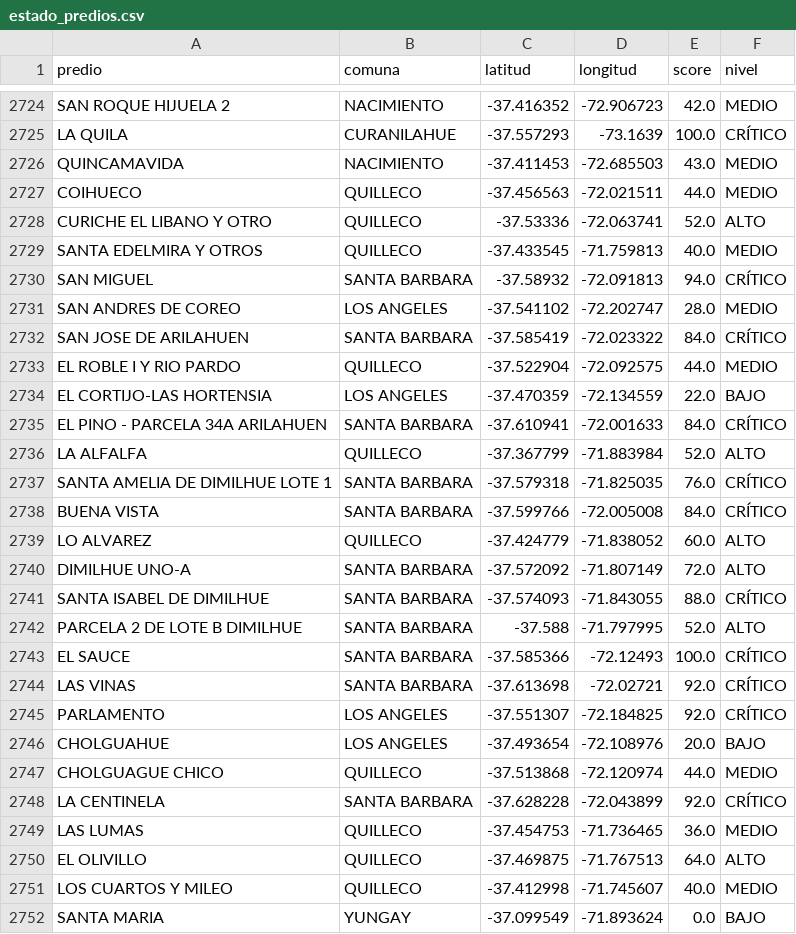
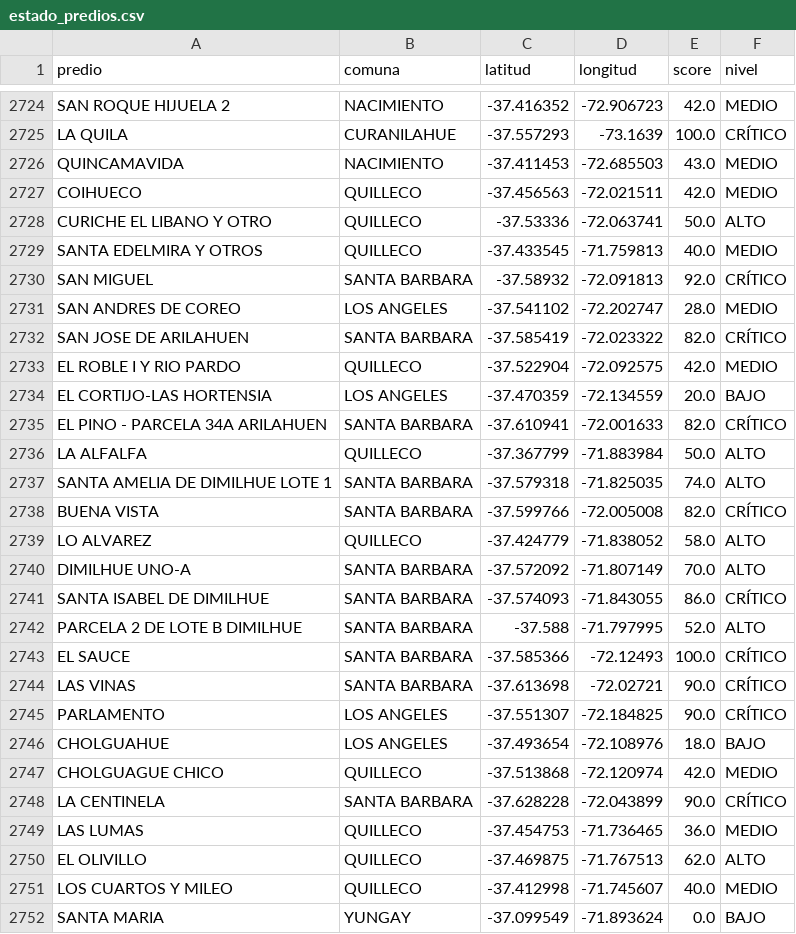
Before and after one commit to dicavb2026-arch/cmpc-monitor, a CSV file: data/estado_predios.csv, drawn as a sheet; only a part is shown, gaps mark what is left out; the diff covers the shown part only.

```diff
--- a/data/estado_predios.csv
+++ b/data/estado_predios.csv
@@ -2726,26 +2726,26 @@ LA QUILA,CURANILAHUE,-37.557293,-73.1639,100.0,CRÍTICO
 QUINCAMAVIDA,NACIMIENTO,-37.411453,-72.685503,43.0,MEDIO
-COIHUECO,QUILLECO,-37.456563,-72.021511,44.0,MEDIO
-CURICHE EL LIBANO Y OTRO,QUILLECO,-37.53336,-72.063741,52.0,ALTO
+COIHUECO,QUILLECO,-37.456563,-72.021511,42.0,MEDIO
+CURICHE EL LIBANO Y OTRO,QUILLECO,-37.53336,-72.063741,50.0,ALTO
 SANTA EDELMIRA Y OTROS,QUILLECO,-37.433545,-71.759813,40.0,MEDIO
-SAN MIGUEL,SANTA BARBARA,-37.58932,-72.091813,94.0,CRÍTICO
+SAN MIGUEL,SANTA BARBARA,-37.58932,-72.091813,92.0,CRÍTICO
 SAN ANDRES DE COREO,LOS ANGELES,-37.541102,-72.202747,28.0,MEDIO
-SAN JOSE DE ARILAHUEN,SANTA BARBARA,-37.585419,-72.023322,84.0,CRÍTICO
-EL ROBLE I Y RIO PARDO,QUILLECO,-37.522904,-72.092575,44.0,MEDIO
-EL CORTIJO-LAS HORTENSIA,LOS ANGELES,-37.470359,-72.134559,22.0,BAJO
-EL PINO - PARCELA 34A ARILAHUEN,SANTA BARBARA,-37.610941,-72.001633,84.0,CRÍTICO
-LA ALFALFA,QUILLECO,-37.367799,-71.883984,52.0,ALTO
-SANTA AMELIA DE DIMILHUE LOTE 1,SANTA BARBARA,-37.579318,-71.825035,76.0,CRÍTICO
-BUENA VISTA,SANTA BARBARA,-37.599766,-72.005008,84.0,CRÍTICO
-LO ALVAREZ,QUILLECO,-37.424779,-71.838052,60.0,ALTO
-DIMILHUE UNO-A,SANTA BARBARA,-37.572092,-71.807149,72.0,ALTO
-SANTA ISABEL DE DIMILHUE,SANTA BARBARA,-37.574093,-71.843055,88.0,CRÍTICO
+SAN JOSE DE ARILAHUEN,SANTA BARBARA,-37.585419,-72.023322,82.0,CRÍTICO
+EL ROBLE I Y RIO PARDO,QUILLECO,-37.522904,-72.092575,42.0,MEDIO
+EL CORTIJO-LAS HORTENSIA,LOS ANGELES,-37.470359,-72.134559,20.0,BAJO
+EL PINO - PARCELA 34A ARILAHUEN,SANTA BARBARA,-37.610941,-72.001633,82.0,CRÍTICO
+LA ALFALFA,QUILLECO,-37.367799,-71.883984,50.0,ALTO
+SANTA AMELIA DE DIMILHUE LOTE 1,SANTA BARBARA,-37.579318,-71.825035,74.0,ALTO
+BUENA VISTA,SANTA BARBARA,-37.599766,-72.005008,82.0,CRÍTICO
+LO ALVAREZ,QUILLECO,-37.424779,-71.838052,58.0,ALTO
+DIMILHUE UNO-A,SANTA BARBARA,-37.572092,-71.807149,70.0,ALTO
+SANTA ISABEL DE DIMILHUE,SANTA BARBARA,-37.574093,-71.843055,86.0,CRÍTICO
 PARCELA 2 DE LOTE B DIMILHUE,SANTA BARBARA,-37.588,-71.797995,52.0,ALTO
 EL SAUCE,SANTA BARBARA,-37.585366,-72.12493,100.0,CRÍTICO
-LAS VINAS,SANTA BARBARA,-37.613698,-72.02721,92.0,CRÍTICO
-PARLAMENTO,LOS ANGELES,-37.551307,-72.184825,92.0,CRÍTICO
-CHOLGUAHUE,LOS ANGELES,-37.493654,-72.108976,20.0,BAJO
-CHOLGUAGUE CHICO,QUILLECO,-37.513868,-72.120974,44.0,MEDIO
-LA CENTINELA,SANTA BARBARA,-37.628228,-72.043899,92.0,CRÍTICO
+LAS VINAS,SANTA BARBARA,-37.613698,-72.02721,90.0,CRÍTICO
+PARLAMENTO,LOS ANGELES,-37.551307,-72.184825,90.0,CRÍTICO
+CHOLGUAHUE,LOS ANGELES,-37.493654,-72.108976,18.0,BAJO
+CHOLGUAGUE CHICO,QUILLECO,-37.513868,-72.120974,42.0,MEDIO
+LA CENTINELA,SANTA BARBARA,-37.628228,-72.043899,90.0,CRÍTICO
 LAS LUMAS,QUILLECO,-37.454753,-71.736465,36.0,MEDIO
-EL OLIVILLO,QUILLECO,-37.469875,-71.767513,64.0,ALTO
+EL OLIVILLO,QUILLECO,-37.469875,-71.767513,62.0,ALTO
 LOS CUARTOS Y MILEO,QUILLECO,-37.412998,-71.745607,40.0,MEDIO
```
Also changed, not shown: 102 edited cells elsewhere in this file.
